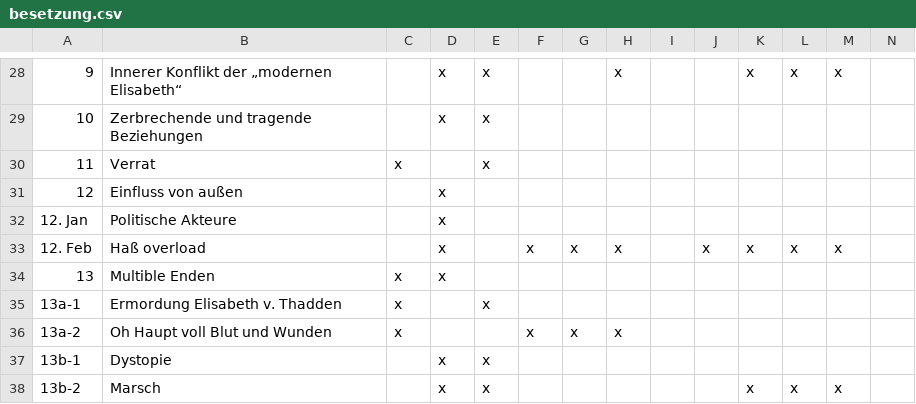
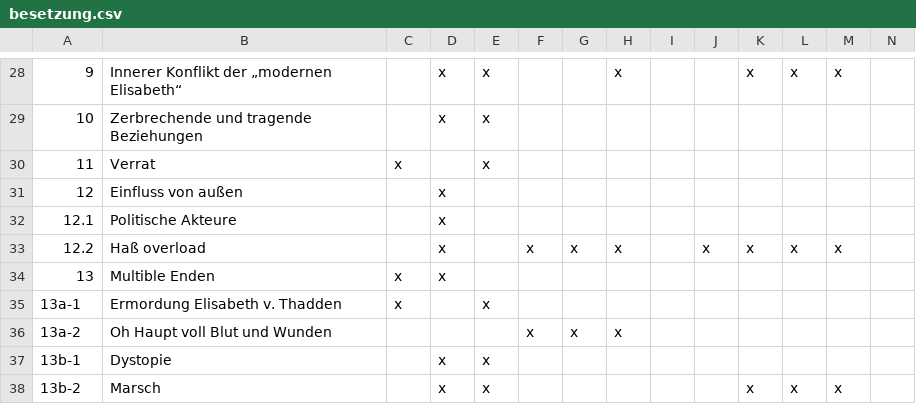
Before and after one commit to LepoldThaddenschule/thadden27, a CSV file: besetzung.csv, drawn as a sheet; only a part is shown, gaps mark what is left out; the diff covers the shown part only; the diff names each change by its address in the sheet, - before the commit and + after, or states it on an @@ line.

```diff
--- a/besetzung.csv
+++ b/besetzung.csv
-A32: 12. Jan
+A32: 12.1
-A33: 12. Feb
+A33: 12.2
-C36: x
+C36: (empty)
```
Also changed, not shown: 23 edited cells elsewhere in this file.
